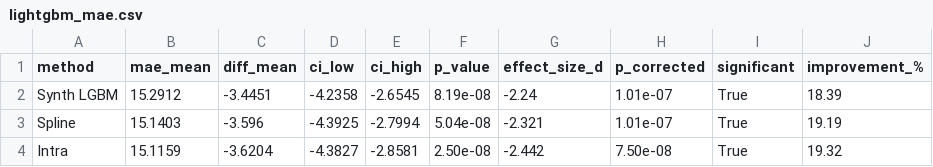
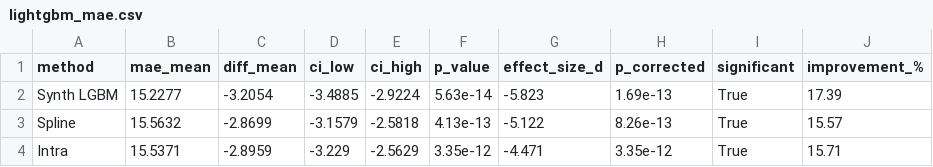
Before and after one commit to miguff/HUPX_price_forecasting, a CSV file: outputs/HR/lightgbm_mae.csv, drawn as a sheet.

```diff
--- a/outputs/HR/lightgbm_mae.csv
+++ b/outputs/HR/lightgbm_mae.csv
@@ -1,4 +1,4 @@
 method,mae_mean,diff_mean,ci_low,ci_high,p_value,effect_size_d,p_corrected,significant,improvement_%
-Synth LGBM,15.2912,-3.4451,-4.2358,-2.6545,8.19e-08,-2.24,1.01e-07,True,18.39
-Spline,15.1403,-3.596,-4.3925,-2.7994,5.04e-08,-2.321,1.01e-07,True,19.19
-Intra,15.1159,-3.6204,-4.3827,-2.8581,2.50e-08,-2.442,7.50e-08,True,19.32
+Synth LGBM,15.2277,-3.2054,-3.4885,-2.9224,5.63e-14,-5.823,1.69e-13,True,17.39
+Spline,15.5632,-2.8699,-3.1579,-2.5818,4.13e-13,-5.122,8.26e-13,True,15.57
+Intra,15.5371,-2.8959,-3.229,-2.5629,3.35e-12,-4.471,3.35e-12,True,15.71
```
Also changed, not shown: outputs/HR/catboost_mae.csv, outputs/HR/lightgbm_rmse.csv, 46 other files.
